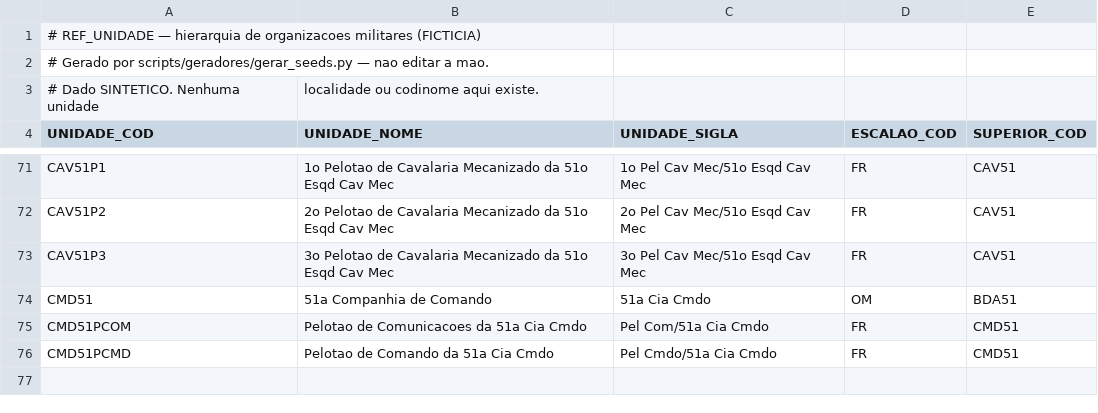
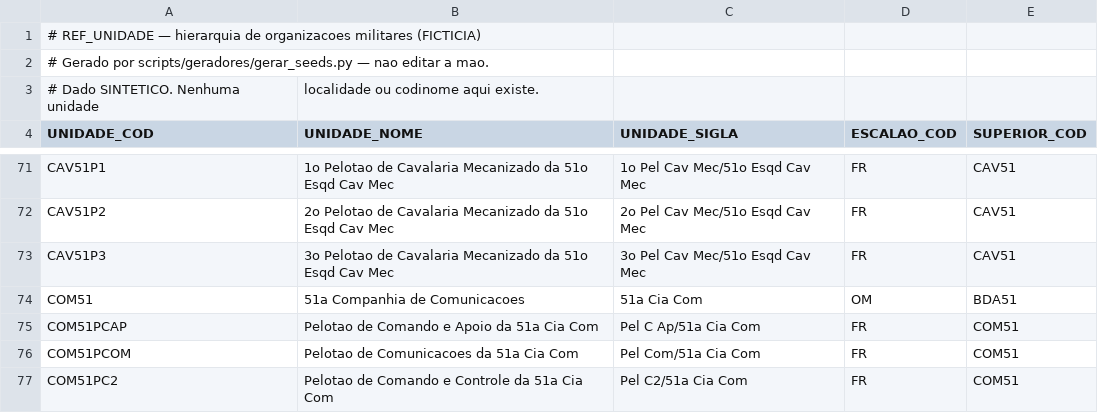
Before and after one commit to silvio-estat/infra-dissertacao, a CSV file: canonico/seeds/unidades.csv, drawn as a sheet; only a part is shown, gaps mark what is left out.

Commit message:
troca a Cia Cmdo pela Cia Com (MC 3.11-10) e recusa grafia ambigua na busca por sigla
- seeds: 51a Cia Com com Pel C Ap, Pel Com e Pel C2 no lugar da 51a Cia Cmdo
- canonico_para_silver: busca comeca_por devolve nulo quando o texto
  digitado serve a mais de uma sigla, em vez de escolher uma pelo max()
- gerar_relper: registra o defeito grafia_ambigua

```diff
--- a/canonico/seeds/unidades.csv
+++ b/canonico/seeds/unidades.csv
@@ -73,4 +73,5 @@ CAV51P2,2o Pelotao de Cavalaria Mecanizado da 51o Esqd Cav Mec,2o Pel Cav Mec/51
 CAV51P3,3o Pelotao de Cavalaria Mecanizado da 51o Esqd Cav Mec,3o Pel Cav Mec/51o Esqd Cav Mec,FR,CAV51
-CMD51,51a Companhia de Comando,51a Cia Cmdo,OM,BDA51
-CMD51PCOM,Pelotao de Comunicacoes da 51a Cia Cmdo,Pel Com/51a Cia Cmdo,FR,CMD51
-CMD51PCMD,Pelotao de Comando da 51a Cia Cmdo,Pel Cmdo/51a Cia Cmdo,FR,CMD51
+COM51,51a Companhia de Comunicacoes,51a Cia Com,OM,BDA51
+COM51PCAP,Pelotao de Comando e Apoio da 51a Cia Com,Pel C Ap/51a Cia Com,FR,COM51
+COM51PCOM,Pelotao de Comunicacoes da 51a Cia Com,Pel Com/51a Cia Com,FR,COM51
+COM51PC2,Pelotao de Comando e Controle da 51a Cia Com,Pel C2/51a Cia Com,FR,COM51
```
Also changed, not shown: 3 other files.
